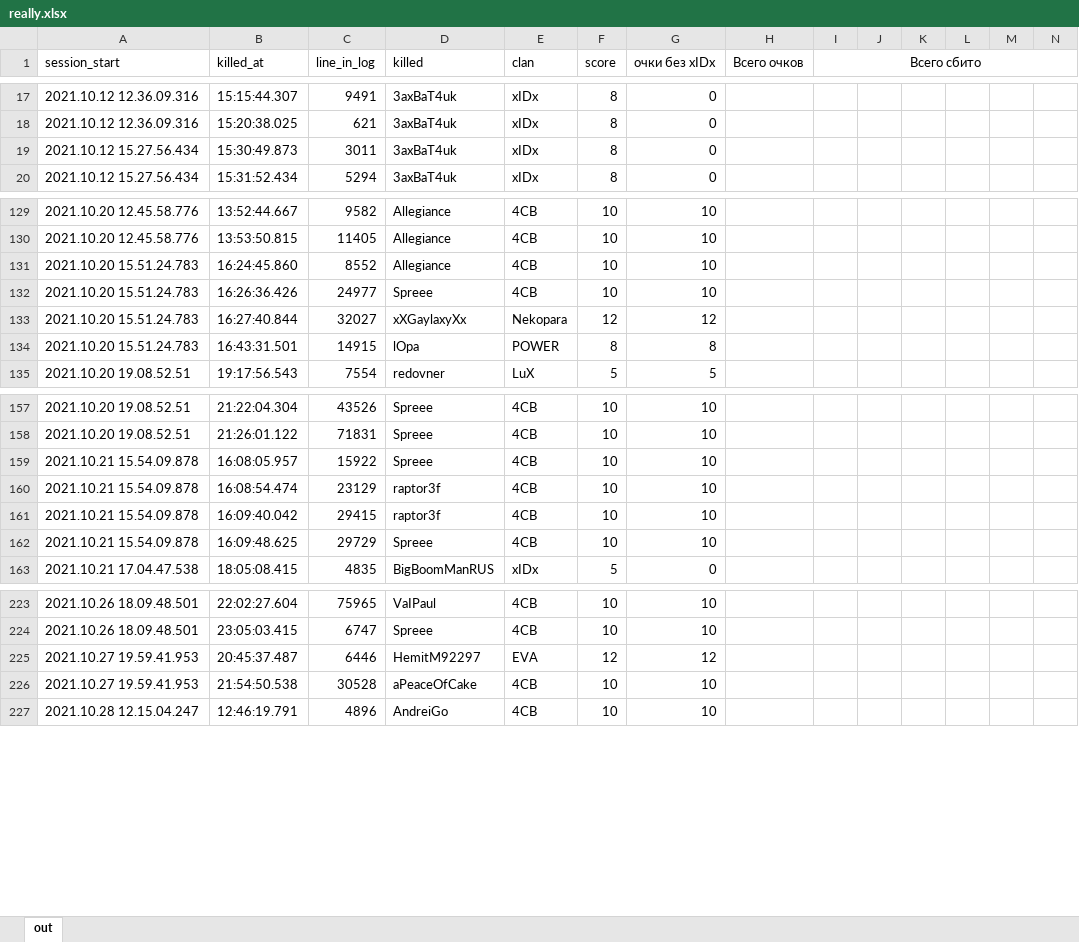
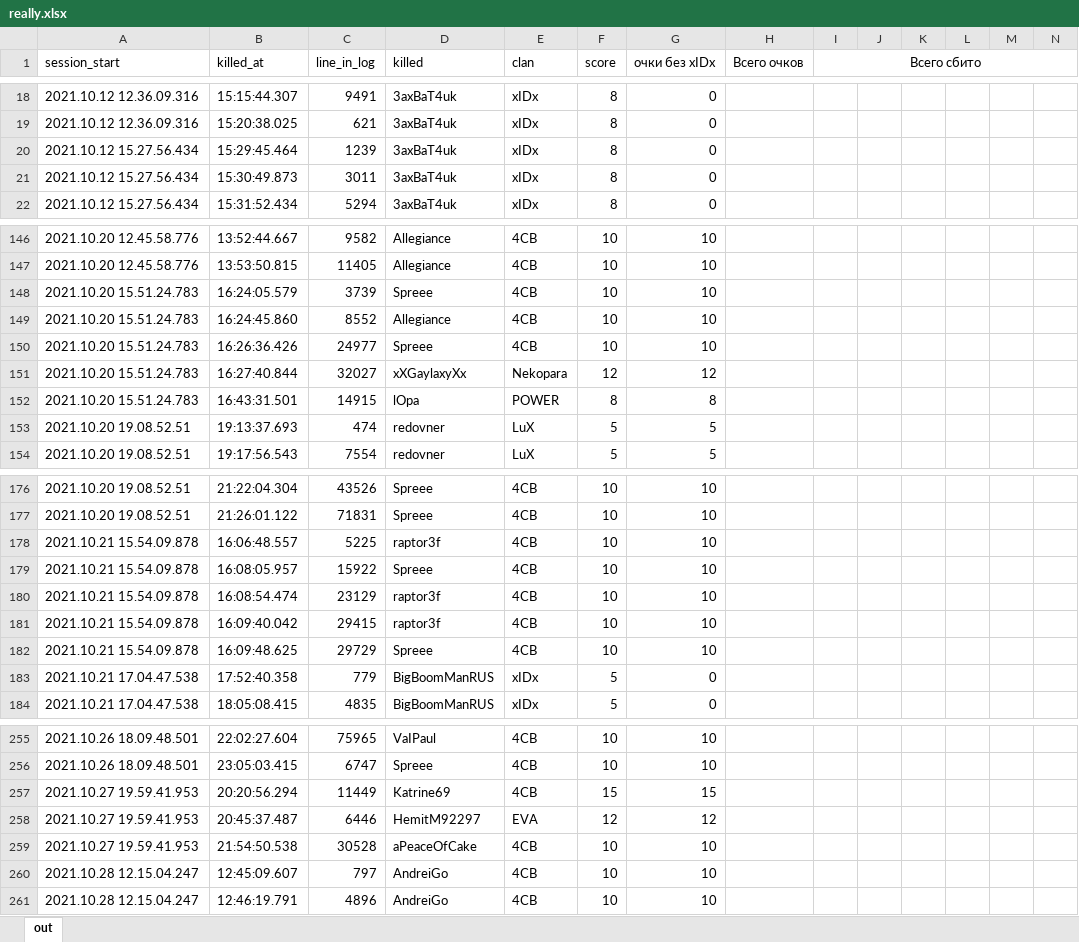
Before and after one commit to Feresey/haward, an Excel workbook: really.xlsx, sheet out, drawn as a sheet; only a part is shown, gaps mark what is left out; values as stored, in another font and other column widths than the file's, no borders; rows hold the shown columns only; the diff covers the shown part only; the diff names each change by its address in the sheet, - before the commit and + after, or states it on an @@ line.

```diff
--- a/really.xlsx (sheet out)
+++ b/really.xlsx (sheet out)
+row 20: 2021.10.12 15.27.56.434 | 15:29:45.464 | 1239 | 3axBaT4uk | xIDx | 8 | 0
+row 148: 2021.10.20 15.51.24.783 | 16:24:05.579 | 3739 | Spreee | 4CB | 10 | 10
+row 153: 2021.10.20 19.08.52.51 | 19:13:37.693 | 474 | redovner | LuX | 5 | 5
+row 178: 2021.10.21 15.54.09.878 | 16:06:48.557 | 5225 | raptor3f | 4CB | 10 | 10
+row 183: 2021.10.21 17.04.47.538 | 17:52:40.358 | 779 | BigBoomManRUS | xIDx | 5 | 0
+row 257: 2021.10.27 19.59.41.953 | 20:20:56.294 | 11449 | Katrine69 | 4CB | 15 | 15
+row 260: 2021.10.28 12.15.04.247 | 12:45:09.607 | 797 | AndreiGo | 4CB | 10 | 10
```
Also changed, not shown: 29 added rows, 15 edited cells and cell formats elsewhere in this sheet, formulas that keep their value, 9 other files.
